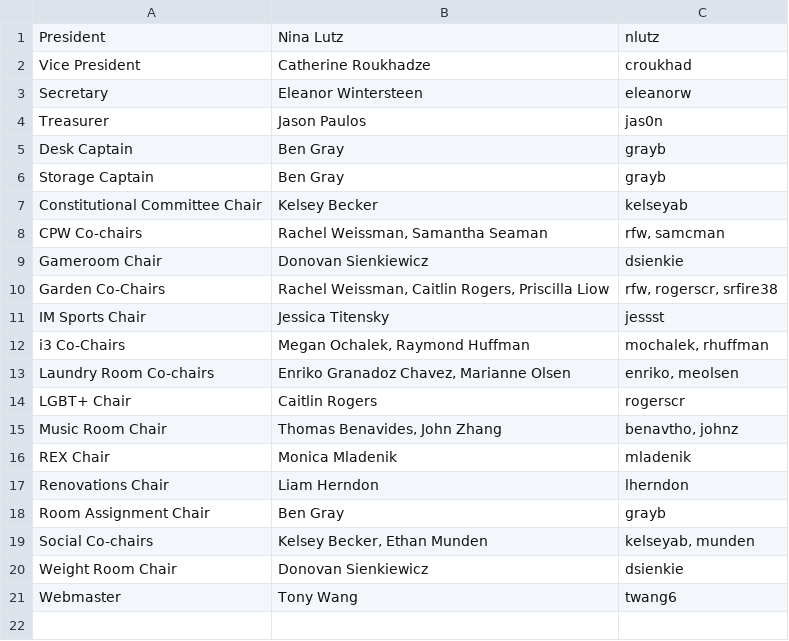
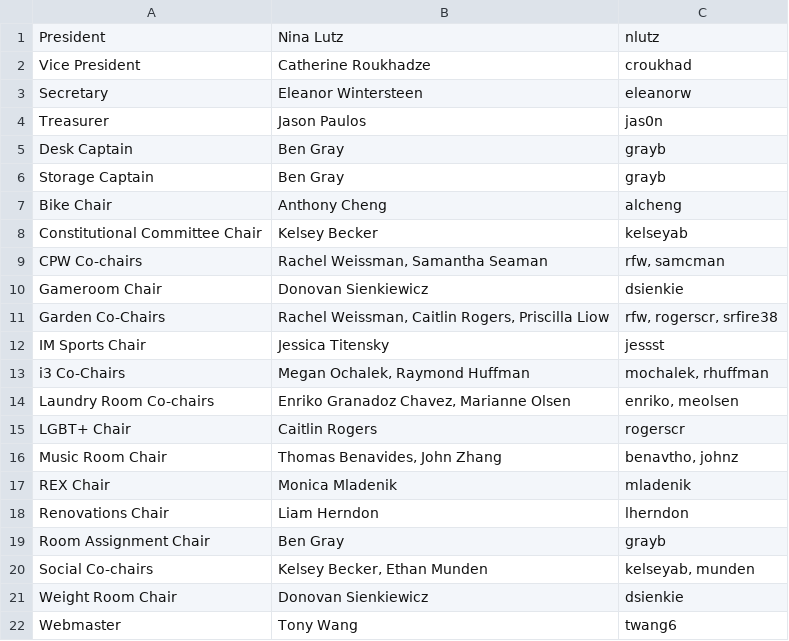
Before and after one commit to shrutiravikumar/macweb, a CSV file: private/housecomm/housecomm.csv, drawn as a sheet; the diff names each change by its address in the sheet, - before the commit and + after, or states it on an @@ line.

Commit message:
Add bike chair

```diff
--- a/private/housecomm/housecomm.csv
+++ b/private/housecomm/housecomm.csv
+row 7: Bike Chair | Anthony Cheng | alcheng
```
